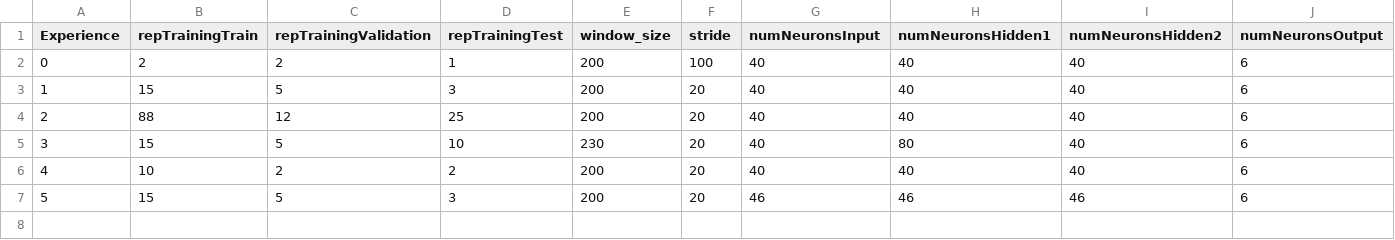
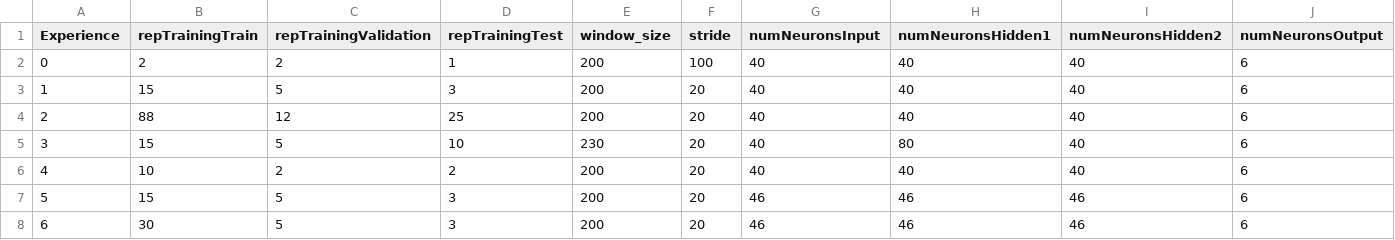
Before and after one commit to magodyfistery/QNNEMG, a CSV file: Code/QNN_EMG_modelo_full_RL_Refactoring/Experiments/experiments_parameters_QNN.csv, drawn as a sheet; only a part is shown; rows hold the shown columns only; the diff names each change by its address in the sheet, - before the commit and + after, or states it on an @@ line.

Commit message:
segunda forma del experimento, con inverse sparse

```diff
--- a/Code/QNN_EMG_modelo_full_RL_Refactoring/Experiments/experiments_parameters_QNN.csv
+++ b/Code/QNN_EMG_modelo_full_RL_Refactoring/Experiments/experiments_parameters_QNN.csv
+row 8: 6 | 30 | 5 | 3 | 200 | 20 | 46 | 46 | 46 | 6
```
Also changed, not shown: 17 other files.
